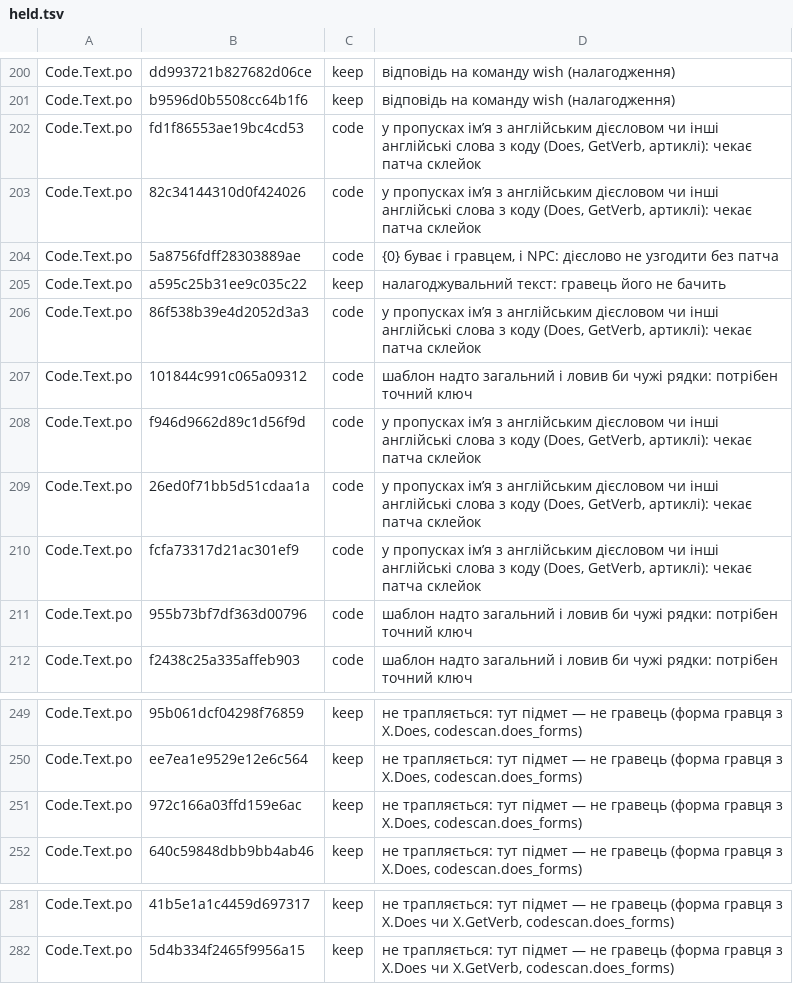
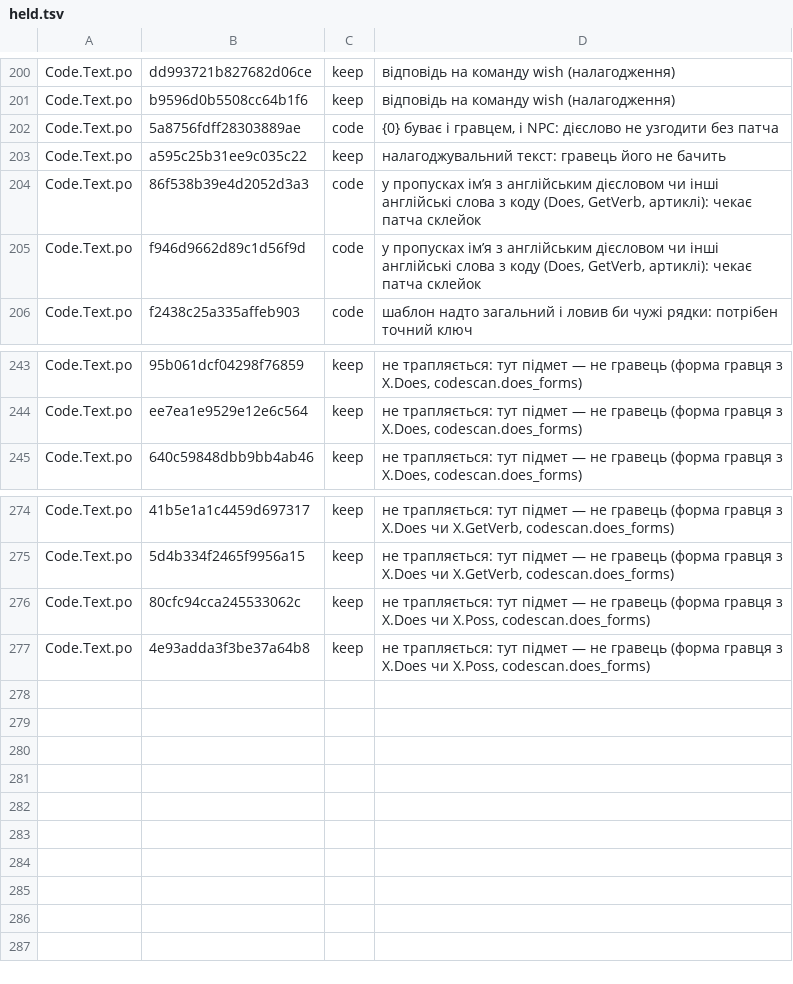
Before and after one commit to mikeKuharuk/Caves-of-Qud-UA, a TSV file: translations/uk/held.tsv, drawn as a sheet; only a part is shown, gaps mark what is left out.

```diff
--- a/translations/uk/held.tsv
+++ b/translations/uk/held.tsv
@@ -201,4 +201,2 @@ Code.Text.po	dd993721b827682d06ce	keep	відповідь на команду wi
 Code.Text.po	b9596d0b5508cc64b1f6	keep	відповідь на команду wish (налагодження)
-Code.Text.po	fd1f86553ae19bc4cd53	code	у пропусках ім’я з англійським дієсловом чи інші англійські слова з коду (Does, GetVerb, артиклі): чекає патча склейок
-Code.Text.po	82c34144310d0f424026	code	у пропусках ім’я з англійським дієсловом чи інші англійські слова з коду (Does, GetVerb, артиклі): чекає патча склейок
 Code.Text.po	5a8756fdff28303889ae	code	{0} буває і гравцем, і NPC: дієслово не узгодити без патча
@@ -206,7 +204,3 @@ Code.Text.po	a595c25b31ee9c035c22	keep	налагоджувальний текс
 Code.Text.po	86f538b39e4d2052d3a3	code	у пропусках ім’я з англійським дієсловом чи інші англійські слова з коду (Does, GetVerb, артиклі): чекає патча склейок
-Code.Text.po	101844c991c065a09312	code	шаблон надто загальний і ловив би чужі рядки: потрібен точний ключ
 Code.Text.po	f946d9662d89c1d56f9d	code	у пропусках ім’я з англійським дієсловом чи інші англійські слова з коду (Does, GetVerb, артиклі): чекає патча склейок
-Code.Text.po	26ed0f71bb5d51cdaa1a	code	у пропусках ім’я з англійським дієсловом чи інші англійські слова з коду (Does, GetVerb, артиклі): чекає патча склейок
-Code.Text.po	fcfa73317d21ac301ef9	code	у пропусках ім’я з англійським дієсловом чи інші англійські слова з коду (Does, GetVerb, артиклі): чекає патча склейок
-Code.Text.po	955b73bf7df363d00796	code	шаблон надто загальний і ловив би чужі рядки: потрібен точний ключ
 Code.Text.po	f2438c25a335affeb903	code	шаблон надто загальний і ловив би чужі рядки: потрібен точний ключ
@@ -250,3 +244,2 @@ Code.Text.po	95b061dcf04298f76859	keep	не трапляється: тут пі
 Code.Text.po	ee7ea1e9529e12e6c564	keep	не трапляється: тут підмет — не гравець (форма гравця з X.Does, codescan.does_forms)
-Code.Text.po	972c166a03ffd159e6ac	keep	не трапляється: тут підмет — не гравець (форма гравця з X.Does, codescan.does_forms)
 Code.Text.po	640c59848dbb9bb4ab46	keep	не трапляється: тут підмет — не гравець (форма гравця з X.Does, codescan.does_forms)
@@ -282 +275,3 @@ Code.Text.po	41b5e1a1c4459d697317	keep	не трапляється: тут пі
 Code.Text.po	5d4b334f2465f9956a15	keep	не трапляється: тут підмет — не гравець (форма гравця з X.Does чи X.GetVerb, codescan.does_forms)
+Code.Text.po	80cfc94cca245533062c	keep	не трапляється: тут підмет — не гравець (форма гравця з X.Does чи X.Poss, codescan.does_forms)
+Code.Text.po	4e93adda3f3be37a64b8	keep	не трапляється: тут підмет — не гравець (форма гравця з X.Does чи X.Poss, codescan.does_forms)
```
Also changed, not shown: 9 other files.
